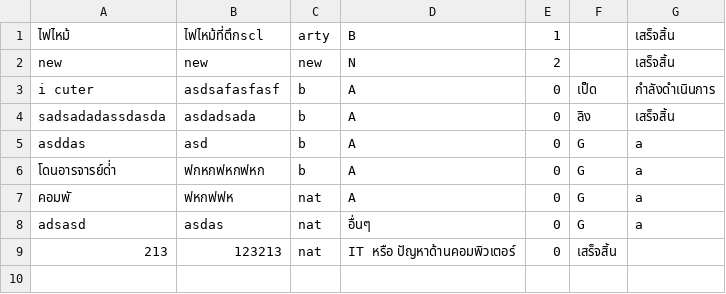
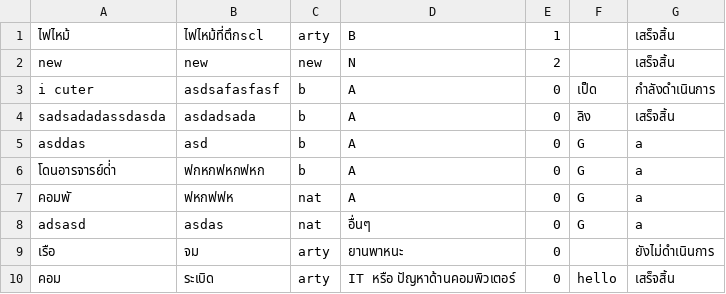
Before and after one commit to Pariphatt/Project_Ku_traffy-fondue, a CSV file: assets/reports.csv, drawn as a sheet.

```diff
--- a/assets/reports.csv
+++ b/assets/reports.csv
@@ -8,2 +8,3 @@ asddas,asd,b,A,0,G,a
 adsasd,asdas,nat,อื่นๆ,0,G,a
-213,123213,nat,IT หรือ ปัญหาด้านคอมพิวเตอร์,0,เสร็จสิ้น
+เรือ,จม,arty,ยานพาหนะ,0,,ยังไม่ดำเนินการ
+คอม,ระเบิด,arty,IT หรือ ปัญหาด้านคอมพิวเตอร์,0,hello,เสร็จสิ้น
```
Also changed, not shown: assets/accounts.csv, assets/log.csv, 1 other file.
